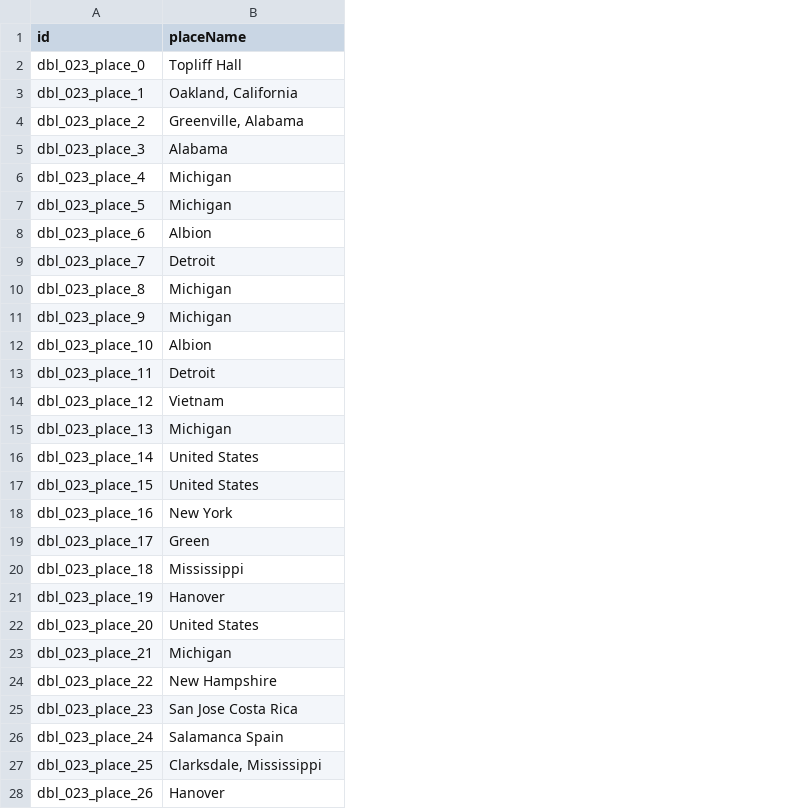
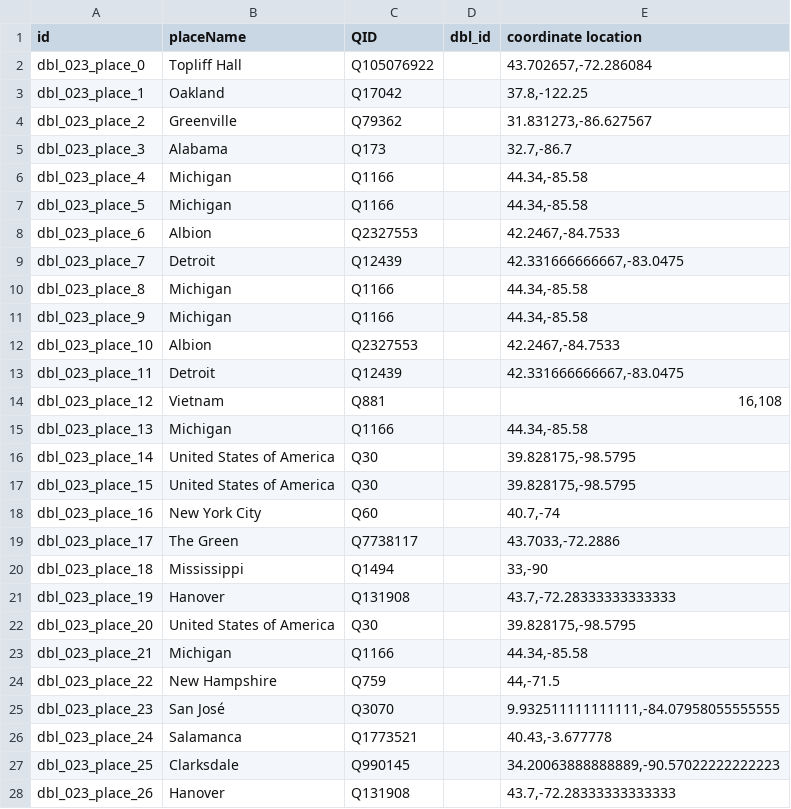
Before and after one commit to Dartmouth-Digital-History-Initiative/DBL-Encoding, a TSV file: tsv/023_bogan_willie_places.tsv, drawn as a sheet; the diff names each change by its address in the sheet, - before the commit and + after, or states it on an @@ line.

Commit message:
Update 023_bogan_willie_places.tsv
Completed linking for places TSV of Willie Bogan interview

```diff
--- a/tsv/023_bogan_willie_places.tsv
+++ b/tsv/023_bogan_willie_places.tsv
+column C (QID), rows 2-28: Q105076922 | Q17042 | Q79362 | Q173 | Q1166 | Q1166 | Q2327553 | Q12439 | Q1166 | Q1166 | Q2327553 | Q12439 | Q881 | Q1166 | Q30 | Q30 | Q60 | Q7738117 | Q1494 | Q131908 | Q30 | Q1166 | Q759 | Q3070 | Q1773521 | Q990145 | Q131908
+column D (dbl_id), empty
+column E (coordinate location), rows 2-28: 43.702657,-72.286084 | 37.8,-122.25 | 31.831273,-86.627567 | 32.7,-86.7 | 44.34,-85.58 | 44.34,-85.58 | 42.2467,-84.7533 | 42.331666666667,-83.0475 | 44.34,-85.58 | 44.34,-85.58 | 42.2467,-84.7533 | 42.331666666667,-83.0475 | 16,108 | 44.34,-85.58 | 39.828175,-98.5795 | 39.828175,-98.5795 | 40.7,-74 | 43.7033,-72.2886 | 33,-90 | 43.7,-72.28333333333333 | 39.828175,-98.5795 | 44.34,-85.58 | 44,-71.5 | 9.932511111111111,-84.07958055555555 | 40.43,-3.677778 | 34.20063888888889,-90.57022222222223 | 43.7,-72.28333333333333
-B3 (placeName): Oakland, California
+B3 (placeName): Oakland
-B4 (placeName): Greenville, Alabama
+B4 (placeName): Greenville
-B16:B17 (placeName): United States
+B16:B17 (placeName): United States of America
-B18 (placeName): New York
+B18 (placeName): New York City
-B19 (placeName): Green
+B19 (placeName): The Green
-B22 (placeName): United States
+B22 (placeName): United States of America
-B25 (placeName): San Jose Costa Rica
+B25 (placeName): San José
-B26 (placeName): Salamanca Spain
+B26 (placeName): Salamanca
-B27 (placeName): Clarksdale, Mississippi
+B27 (placeName): Clarksdale
```
